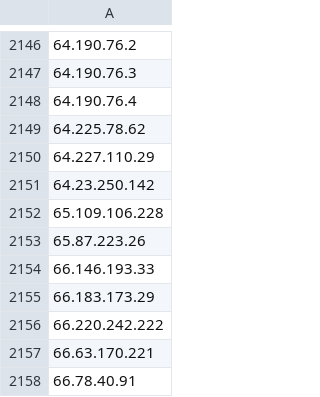
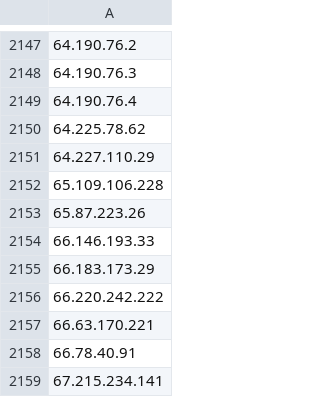
Before and after one commit to nullwhire/tor-watchlist, a CSV file: data/tor_exit_ips.csv, drawn as a sheet; only a part is shown, gaps mark what is left out; the shorter side is filled out with more unchanged rows; removed rows and columns are numbered as before the commit, all else as after; the diff covers the shown part only; the diff names each change by its address in the sheet, - before the commit and + after, or states it on an @@ line.

```diff
--- a/data/tor_exit_ips.csv
+++ b/data/tor_exit_ips.csv
-row 2151: 64.23.250.142
```
Also changed, not shown: 4 added rows and 3 removed rows elsewhere in this file, 1 other file.
